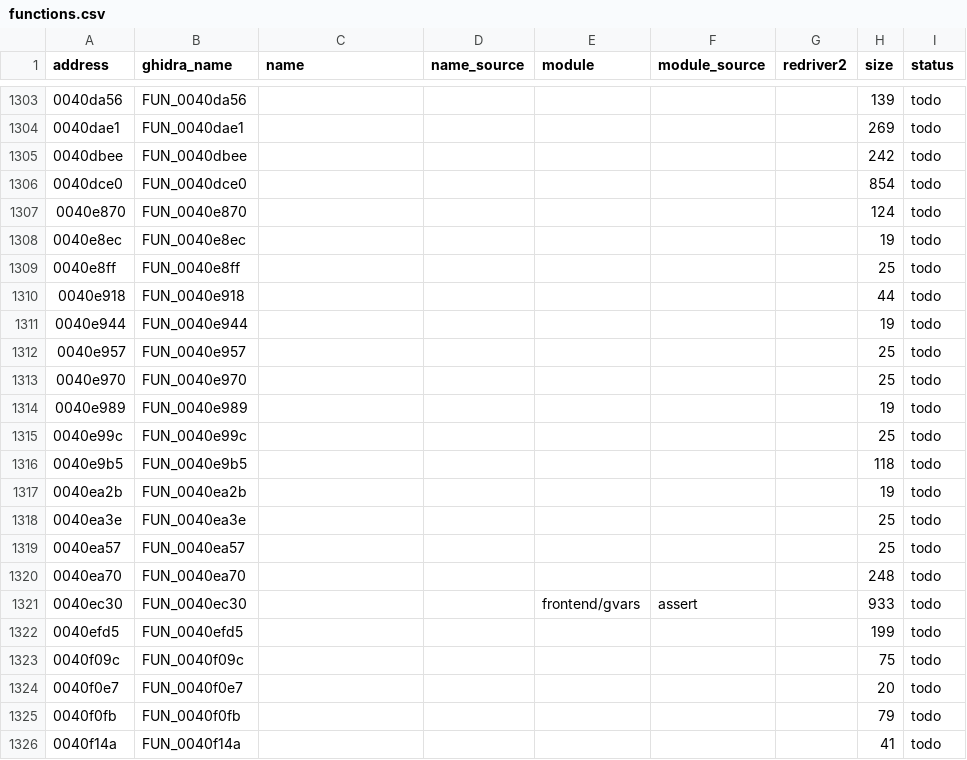
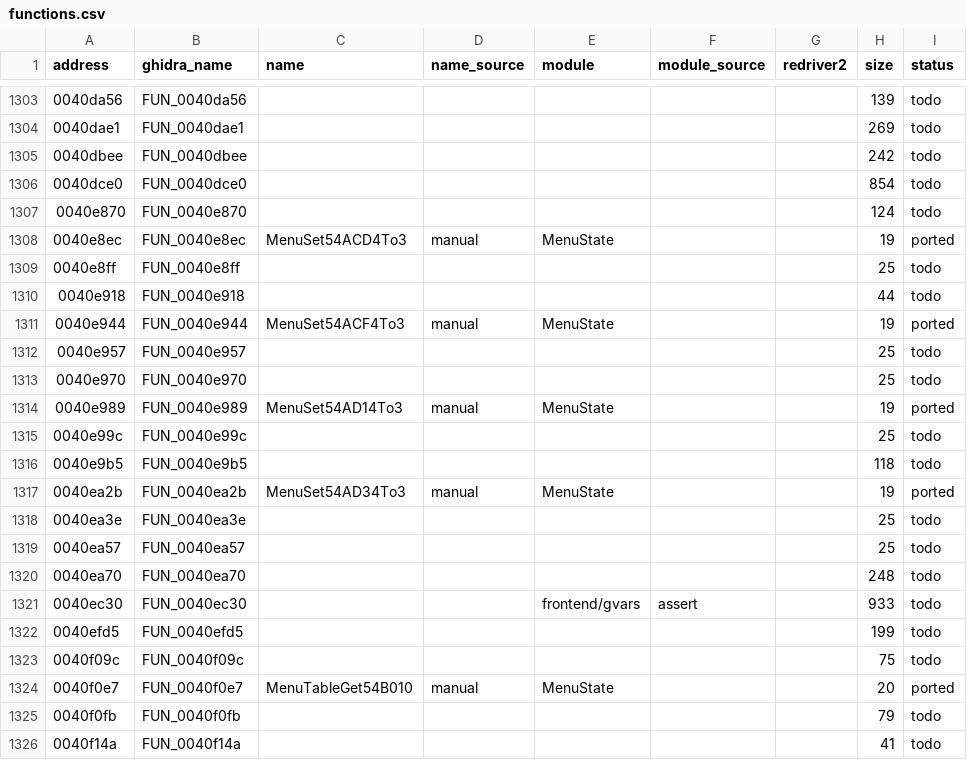
Before and after one commit to r331/driver, a CSV file: docs/functions.csv, drawn as a sheet; only a part is shown, gaps mark what is left out.

Commit message:
v0.27: MenuState +5 (125 всего)

```diff
--- a/docs/functions.csv
+++ b/docs/functions.csv
@@ -1307,12 +1307,12 @@ address,ghidra_name,name,name_source,module,module_source,redriver2,size,status
 0040e870,FUN_0040e870,,,,,,124,todo
-0040e8ec,FUN_0040e8ec,,,,,,19,todo
+0040e8ec,FUN_0040e8ec,MenuSet54ACD4To3,manual,MenuState,,,19,ported
 0040e8ff,FUN_0040e8ff,,,,,,25,todo
 0040e918,FUN_0040e918,,,,,,44,todo
-0040e944,FUN_0040e944,,,,,,19,todo
+0040e944,FUN_0040e944,MenuSet54ACF4To3,manual,MenuState,,,19,ported
 0040e957,FUN_0040e957,,,,,,25,todo
 0040e970,FUN_0040e970,,,,,,25,todo
-0040e989,FUN_0040e989,,,,,,19,todo
+0040e989,FUN_0040e989,MenuSet54AD14To3,manual,MenuState,,,19,ported
 0040e99c,FUN_0040e99c,,,,,,25,todo
 0040e9b5,FUN_0040e9b5,,,,,,118,todo
-0040ea2b,FUN_0040ea2b,,,,,,19,todo
+0040ea2b,FUN_0040ea2b,MenuSet54AD34To3,manual,MenuState,,,19,ported
 0040ea3e,FUN_0040ea3e,,,,,,25,todo
@@ -1323,3 +1323,3 @@ address,ghidra_name,name,name_source,module,module_source,redriver2,size,status
 0040f09c,FUN_0040f09c,,,,,,75,todo
-0040f0e7,FUN_0040f0e7,,,,,,20,todo
+0040f0e7,FUN_0040f0e7,MenuTableGet54B010,manual,MenuState,,,20,ported
 0040f0fb,FUN_0040f0fb,,,,,,79,todo
```
Also changed, not shown: 5 other files.
